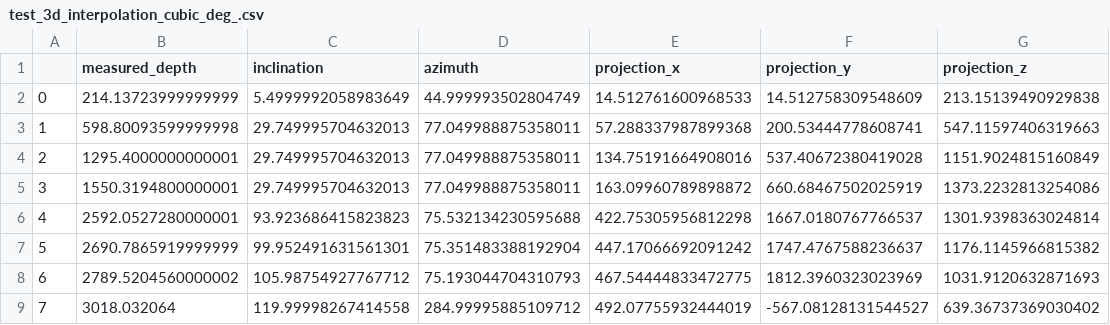
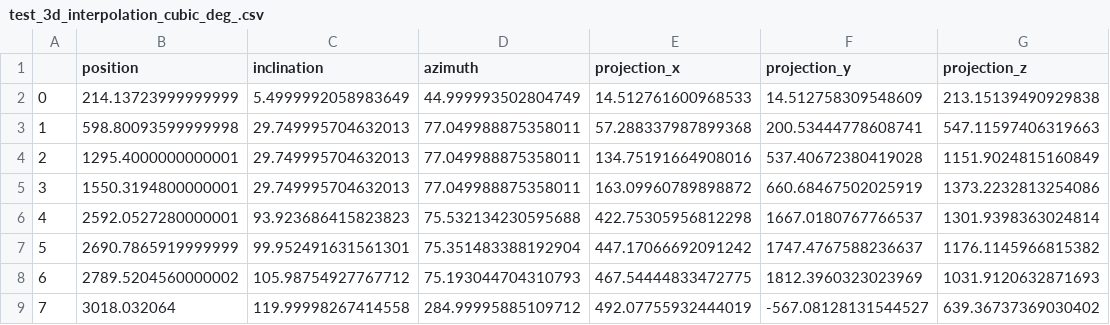
Before and after one commit to OtavioPellicano/splines, a CSV file: interpolator/python/_tests/test_3d_interpolation/test_3d_interpolation_cubic_deg_.csv, drawn as a sheet.

Commit message:
change header from measured_depth to position (#45)

```diff
--- a/interpolator/python/_tests/test_3d_interpolation/test_3d_interpolation_cubic_deg_.csv
+++ b/interpolator/python/_tests/test_3d_interpolation/test_3d_interpolation_cubic_deg_.csv
@@ -1,2 +1,2 @@
-,measured_depth,inclination,azimuth,projection_x,projection_y,projection_z
+,position,inclination,azimuth,projection_x,projection_y,projection_z
 0,214.13723999999999,5.4999992058983649,44.999993502804749,14.512761600968533,14.512758309548609,213.15139490929838
```
Also changed, not shown: interpolator/python/_tests/test_3d_interpolation/test_3d_interpolation_cubic_rad_.csv, interpolator/python/_tests/test_3d_interpolation/test_3d_interpolation_linear_deg_.csv, 4 other files.
